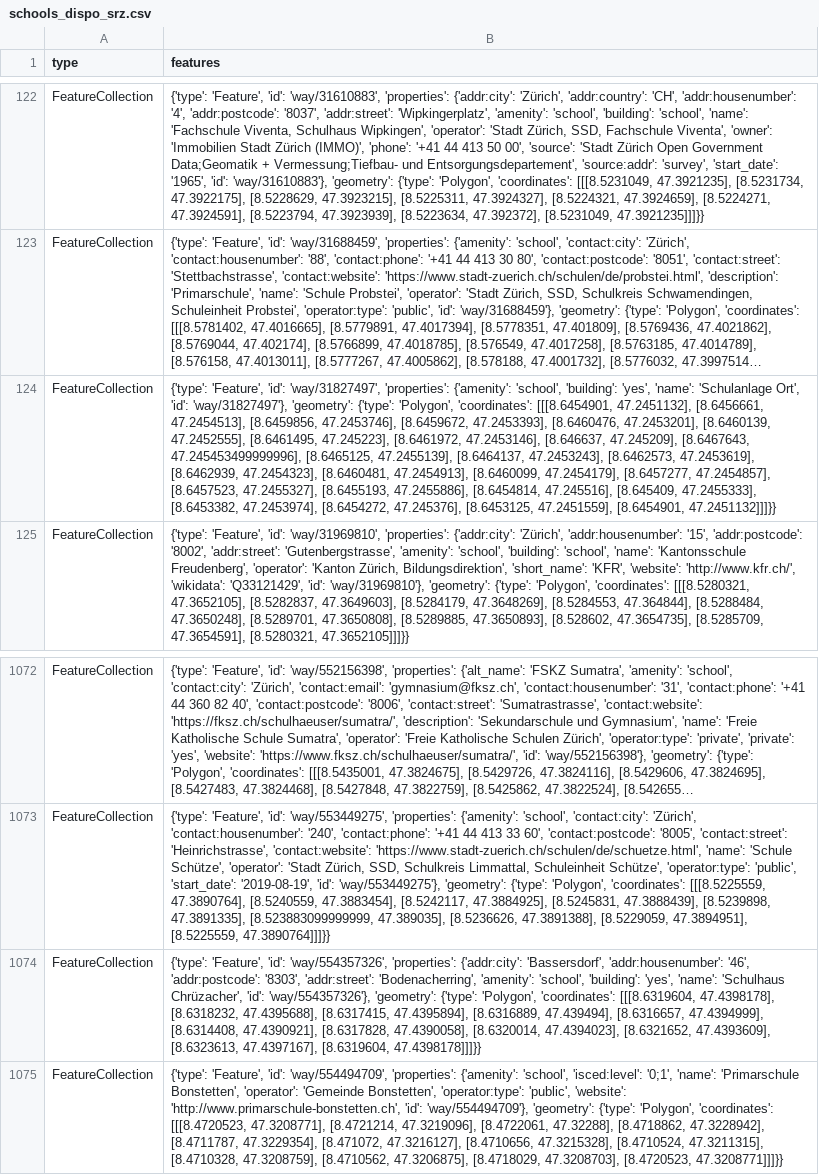
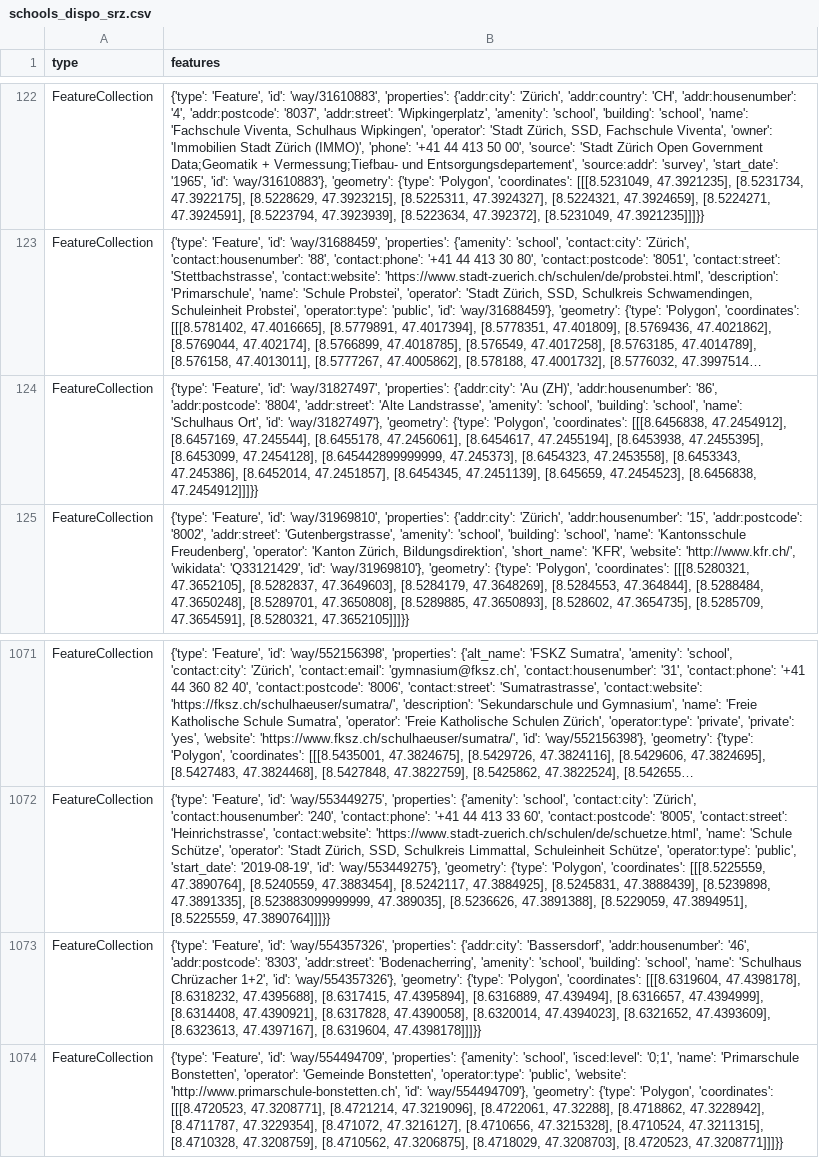
Before and after one commit to chnuessli/elz-data, a CSV file: data/csv/schools/schools_dispo_srz.csv, drawn as a sheet; only a part is shown, gaps mark what is left out; long unchanged cells end in …; addresses are those after the commit; the diff covers the shown part only; the diff names each change by its address in the sheet, - before the commit and + after, or states it on an @@ line.

```diff
--- a/data/csv/schools/schools_dispo_srz.csv
+++ b/data/csv/schools/schools_dispo_srz.csv
-B124 (features): …'way/31827497', 'properties': {'amenity': 'school', 'building': 'yes', 'name': 'Schulanlage Ort', 'id': 'way/31827497'}, 'geometry': {'type': 'Polygon', 'coordinates': [[[8.6454901, 47.2451132], [8.6456661, 47.2454513], [8.6459856, 47.2453746], [8.6459672, 47.2453393], [8.6460476, 47.2453201], [8.6460139, 47.2452555], [8.6461495, 47.245223], [8.6461972, 47.2453146], [8.646637, 47.245209], [8.6467643, 47.245453499999996], [8.6465125, 47.2455139], [8.6464137, 47.2453243], [8.6462573, 47.2453619], [8.6462939, 47.2454323], [8.6460481, 47.2454913], [8.6460099, 47.2454179], [8.6457277, 47.2454857], [8.6457523, 47.2455327], [8.6455193, 47.2455886], [8.6454814, 47.245516], [8.645409, 47.2455333], [8.6453382, 47.2453974], [8.6454272, 47.245376], [8.6453125, 47.2451559], [8.6454901, 47.2451132]]]}}
+B124 (features): …'way/31827497', 'properties': {'addr:city': 'Au (ZH)', 'addr:housenumber': '86', 'addr:postcode': '8804', 'addr:street': 'Alte Landstrasse', 'amenity': 'school', 'building': 'school', 'name': 'Schulhaus Ort', 'id': 'way/31827497'}, 'geometry': {'type': 'Polygon', 'coordinates': [[[8.6456838, 47.2454912], [8.6457169, 47.245544], [8.6455178, 47.2456061], [8.6454617, 47.2455194], [8.6453938, 47.2455395], [8.6453099, 47.2454128], [8.645442899999999, 47.245373], [8.6454323, 47.2453558], [8.6453343, 47.245386], [8.6452014, 47.2451857], [8.6454345, 47.2451139], [8.645659, 47.2454523], [8.6456838, 47.2454912]]]}}
-B1073 (features): …'school', 'building': 'yes', 'name': 'Schulhaus Chrüzacher', 'id': 'way/554357326'},…
+B1073 (features): …'school', 'building': 'school', 'name': 'Schulhaus Chrüzacher 1+2', 'id': 'way/554357326'},…
```
Also changed, not shown: 5 added rows, 3 removed rows and 2 edited cells elsewhere in this file, data/csv/facilities/nursing_home/nursing_home_dispo_srz.csv, data/csv/facilities/nursing_home/nursing_home_kt_zh.csv, 6 other files.
